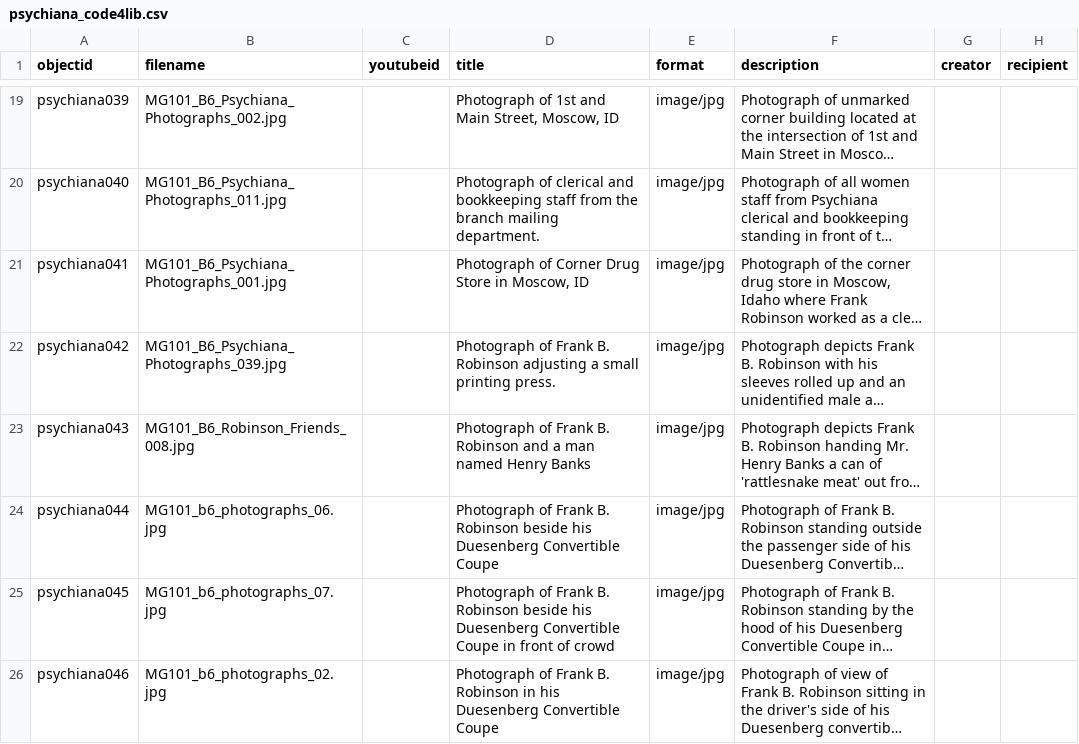
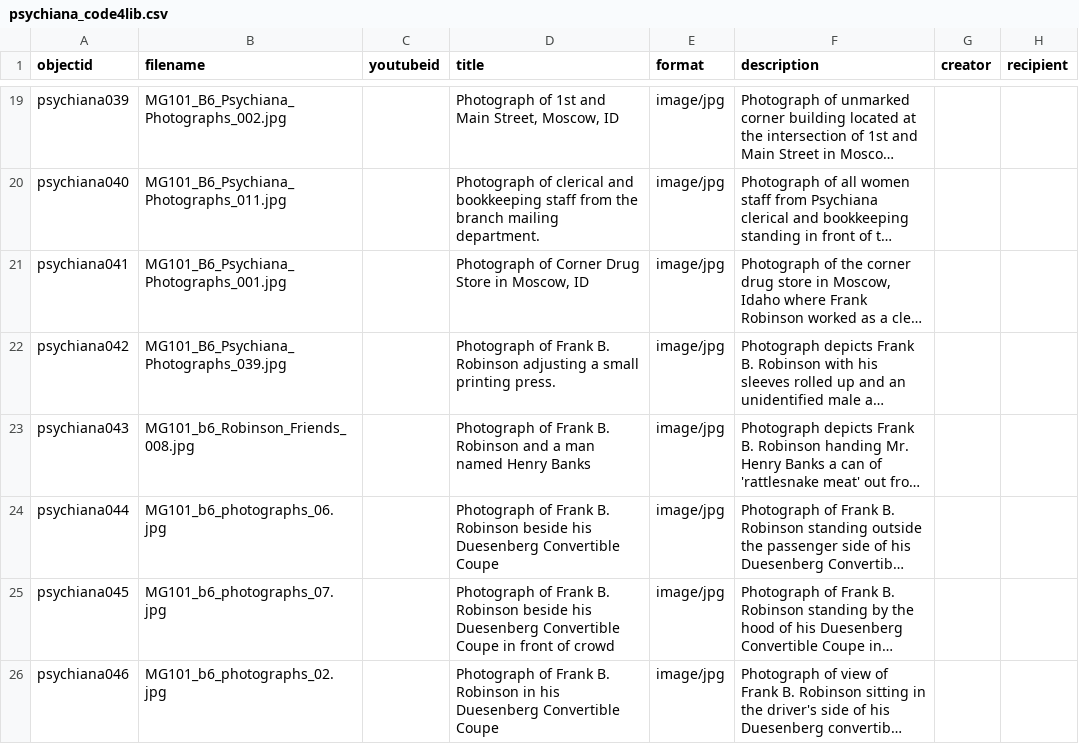
Before and after one commit to dcnb/psychiana-c4l, a CSV file: _data/psychiana_code4lib.csv, drawn as a sheet; only a part is shown, gaps mark what is left out; long unchanged cells end in …; the diff names each change by its address in the sheet, - before the commit and + after, or states it on an @@ line.

Commit message:
Update psychiana_code4lib.csv

```diff
--- a/_data/psychiana_code4lib.csv
+++ b/_data/psychiana_code4lib.csv
-B23 (filename): MG101_B6_Robinson_Friends_008.jpg
+B23 (filename): MG101_b6_Robinson_Friends_008.jpg
```
